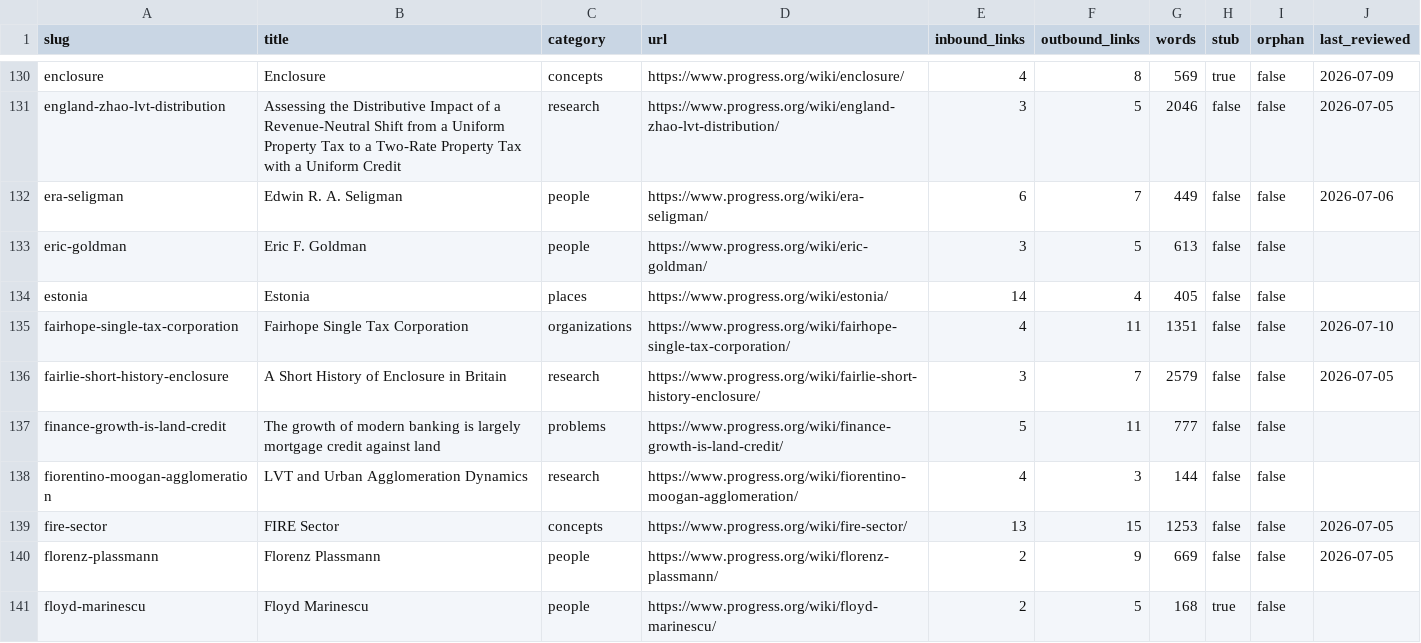
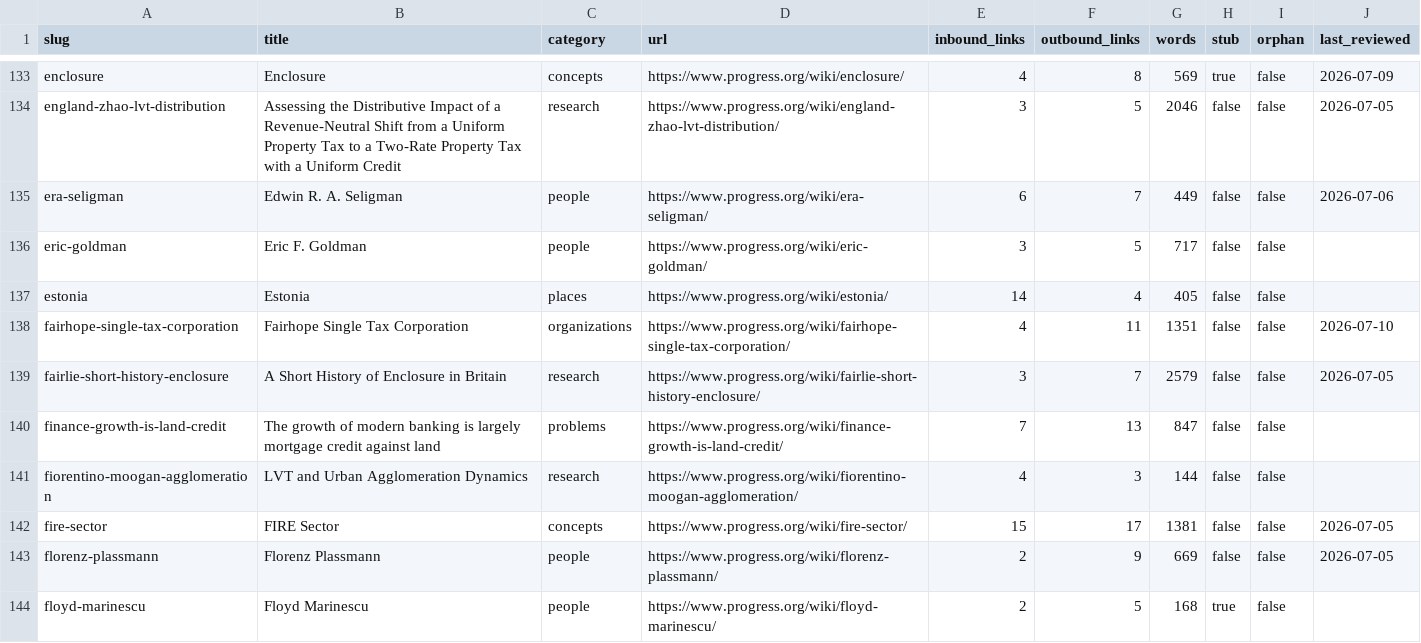
Before and after one commit to floydmari/georgism-wiki, a CSV file: sources/wiki-inventory.csv, drawn as a sheet; only a part is shown, gaps mark what is left out; the diff covers the shown part only.

```diff
--- a/sources/wiki-inventory.csv
+++ b/sources/wiki-inventory.csv
@@ -132,3 +135,3 @@ england-zhao-lvt-distribution,Assessing the Distributive Impact of a Revenue-Neu
 era-seligman,Edwin R. A. Seligman,people,https://www.progress.org/wiki/era-seligman/,6,7,449,false,false,2026-07-06
-eric-goldman,Eric F. Goldman,people,https://www.progress.org/wiki/eric-goldman/,3,5,613,false,false,
+eric-goldman,Eric F. Goldman,people,https://www.progress.org/wiki/eric-goldman/,3,5,717,false,false,
 estonia,Estonia,places,https://www.progress.org/wiki/estonia/,14,4,405,false,false,
@@ -136,5 +139,5 @@ fairhope-single-tax-corporation,Fairhope Single Tax Corporation,organizations,ht
 fairlie-short-history-enclosure,A Short History of Enclosure in Britain,research,https://www.progress.org/wiki/fairlie-short-history-enclosure/,3,7,2579,false,false,2026-07-05
-finance-growth-is-land-credit,The growth of modern banking is largely mortgage credit against land,problems,https://www.progress.org/wiki/finance-growth-is-land-credit/,5,11,777,false,false,
+finance-growth-is-land-credit,The growth of modern banking is largely mortgage credit against land,problems,https://www.progress.org/wiki/finance-growth-is-land-credit/,7,13,847,false,false,
 fiorentino-moogan-agglomeration,LVT and Urban Agglomeration Dynamics,research,https://www.progress.org/wiki/fiorentino-moogan-agglomeration/,4,3,144,false,false,
-fire-sector,FIRE Sector,concepts,https://www.progress.org/wiki/fire-sector/,13,15,1253,false,false,2026-07-05
+fire-sector,FIRE Sector,concepts,https://www.progress.org/wiki/fire-sector/,15,17,1381,false,false,2026-07-05
 florenz-plassmann,Florenz Plassmann,people,https://www.progress.org/wiki/florenz-plassmann/,2,9,669,false,false,2026-07-05
```
Also changed, not shown: 7 added rows and 111 edited cells elsewhere in this file, 57 other files.
